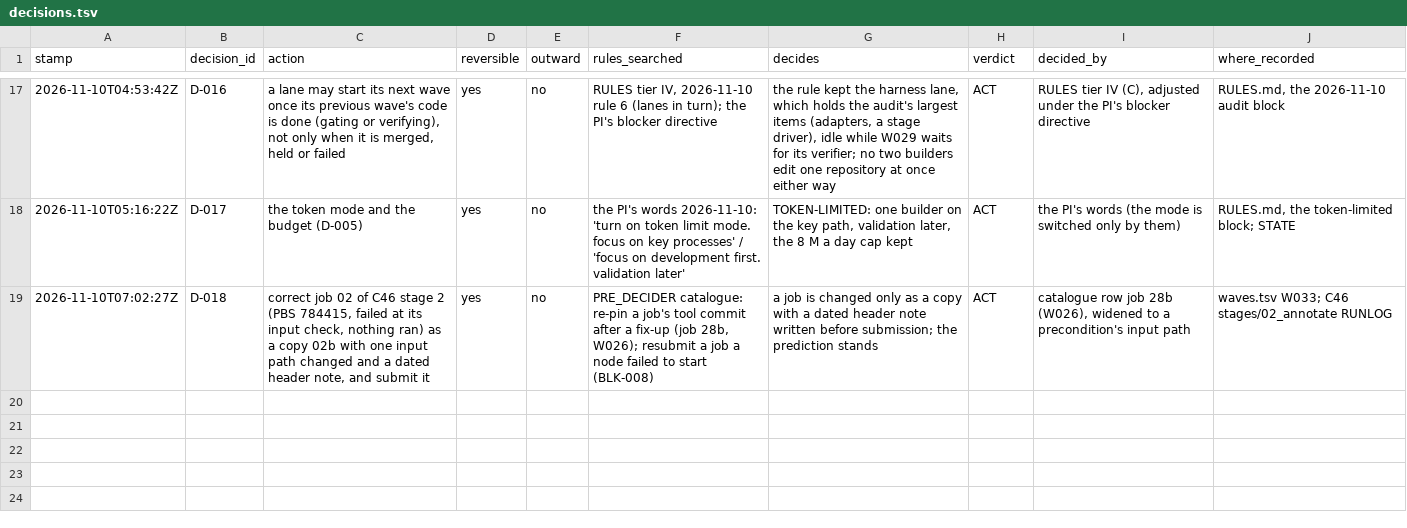
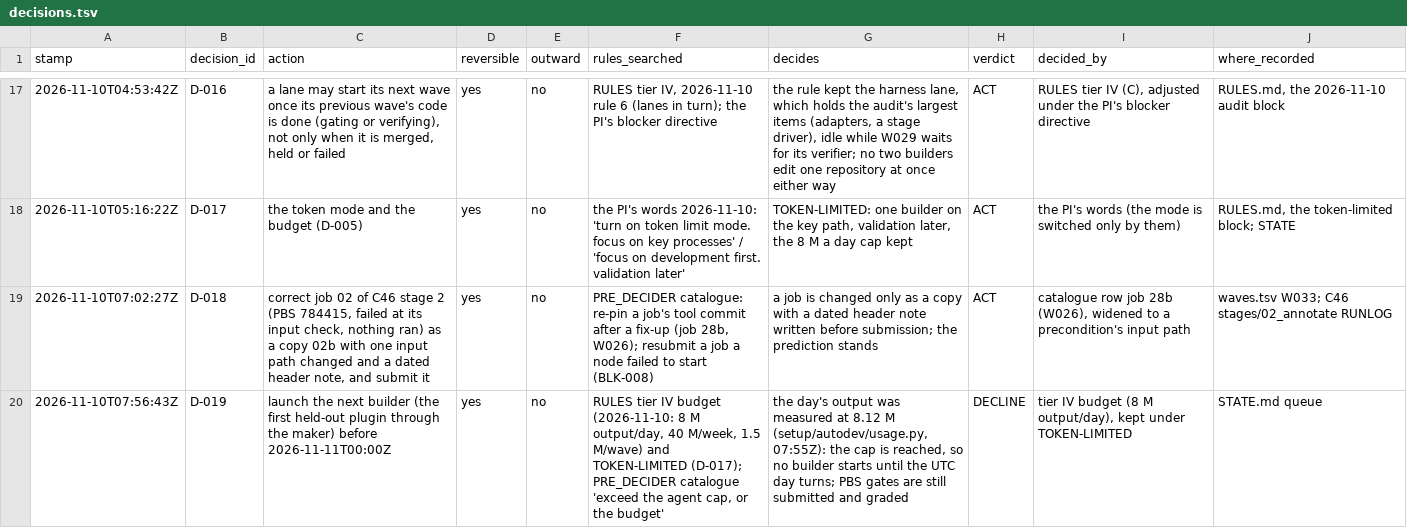
Before and after one commit to JiaenLin/single-cell-harness, a TSV file: autodev/ledger/decisions.tsv, drawn as a sheet; only a part is shown, gaps mark what is left out; the diff names each change by its address in the sheet, - before the commit and + after, or states it on an @@ line.

```diff
--- a/autodev/ledger/decisions.tsv
+++ b/autodev/ledger/decisions.tsv
+row 20: 2026-11-10T07:56:43Z | D-019 | launch the next builder (the first held-out plugin through the maker) before 2026-11-11T00:00Z | yes | no | RULES tier IV budget (2026-11-10: 8 M output/day, 40 M/week, 1.5 M/wave) and TOKEN-LIMITED (D-017); PRE_DECIDER catalogue 'exceed the agent cap, or the budget' | the day's output was measured at 8.12 M (setup/autodev/usage.py, 07:55Z): the cap is reached, so no builder starts until the UTC day turns; PBS gates are still submitted and graded | DECLINE | tier IV budget (8 M output/day), kept under TOKEN-LIMITED | STATE.md queue
```
Also changed, not shown: autodev/ledger/gaps.tsv, autodev/ledger/waves.tsv, 2 other files.
